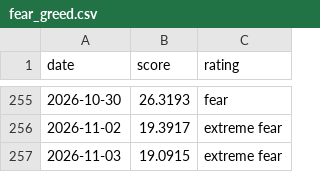
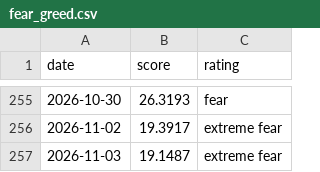
Before and after one commit to iamsam120/market-data, a CSV file: data/fear_greed.csv, drawn as a sheet; only a part is shown, gaps mark what is left out.

```diff
--- a/data/fear_greed.csv
+++ b/data/fear_greed.csv
@@ -256,2 +256,2 @@ date,score,rating
 2026-11-02,19.3917,extreme fear
-2026-11-03,19.0915,extreme fear
+2026-11-03,19.1487,extreme fear
```
Also changed, not shown: 1 other file.
